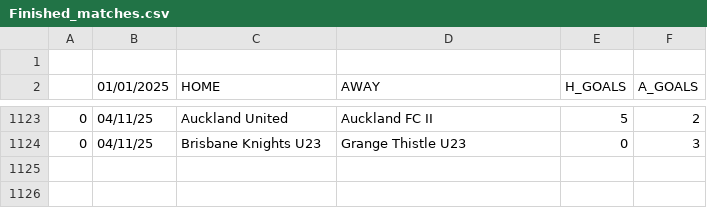
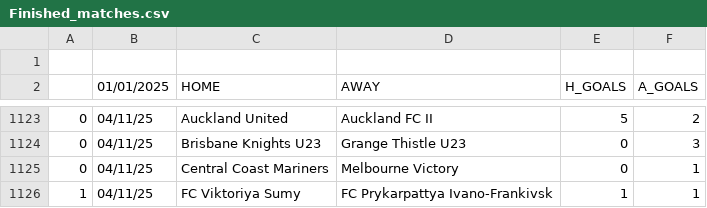
Before and after one commit to JOSPHATT/Finished_Matches, a CSV file: Finished_matches.csv, drawn as a sheet; only a part is shown, gaps mark what is left out; the diff names each change by its address in the sheet, - before the commit and + after, or states it on an @@ line.

```diff
--- a/Finished_matches.csv
+++ b/Finished_matches.csv
+row 1125: 0 | 04/11/25 | Central Coast Mariners | Melbourne Victory | 0 | 1
+row 1126: 1 | 04/11/25 | FC Viktoriya Sumy | FC Prykarpattya Ivano-Frankivsk | 1 | 1
```
Also changed, not shown: half_time_matches.csv.
